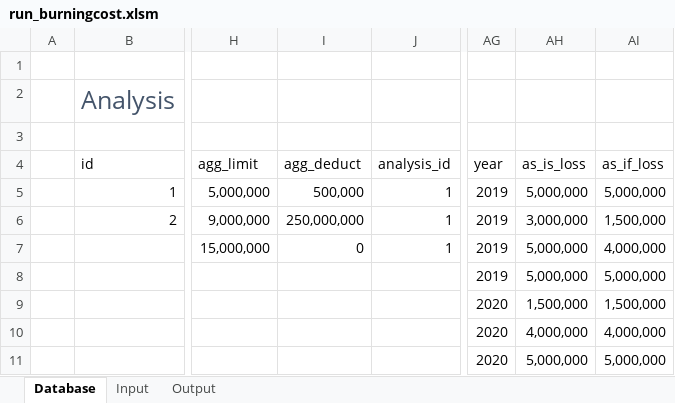
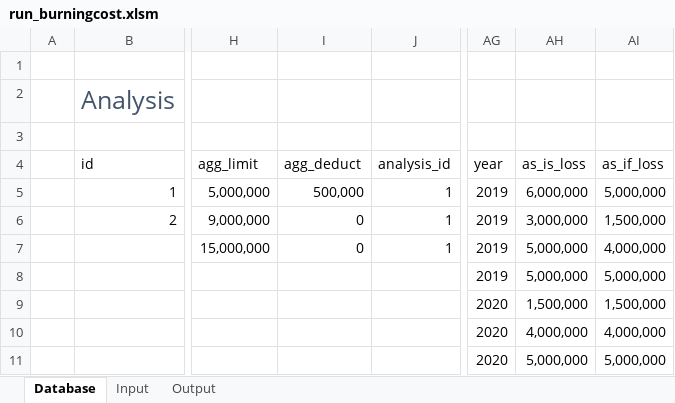
Before and after one commit to alphaousbah/tnv_layer_pricing, an Excel workbook: run_burningcost.xlsm, sheet Database, drawn as a sheet; only a part is shown, gaps mark what is left out; values as stored, in another font and other column widths than the file's, no borders; table styles not drawn; the diff names each change by its address in the sheet, - before the commit and + after, or states it on an @@ line.

```diff
--- a/run_burningcost.xlsm (sheet Database)
+++ b/run_burningcost.xlsm (sheet Database)
-AH5: 5,000,000
+AH5: 6,000,000
-I6: 250,000,000
+I6: 0
```
Also changed, not shown: sheet Output, sheet Input, 3 other files.
